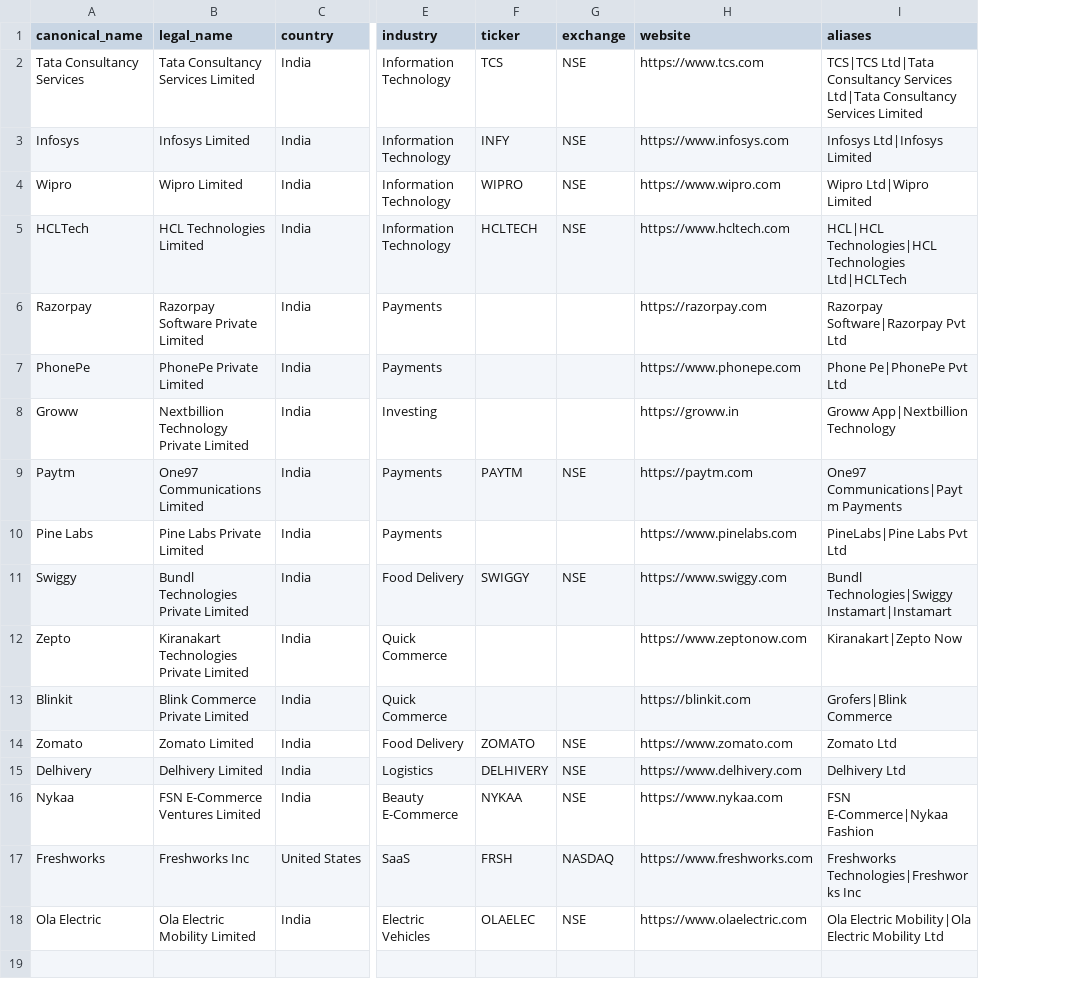
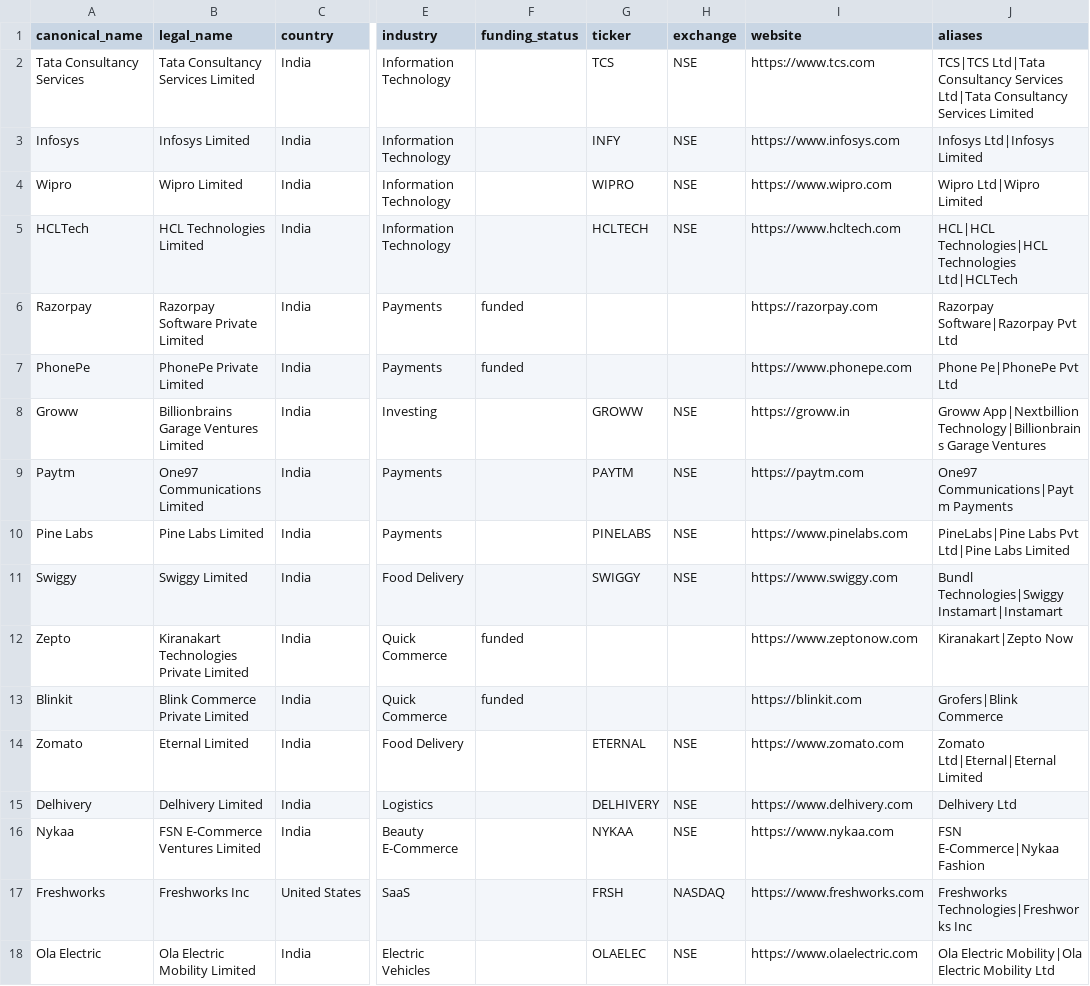
Before and after one commit to hellosalaryshield-afk/company-risk-data-pipeline, a CSV file: data/pilot_companies.csv, drawn as a sheet; only a part is shown, gaps mark what is left out; addresses are those after the commit; the diff names each change by its address in the sheet, - before the commit and + after, or states it on an @@ line.

```diff
--- a/data/pilot_companies.csv
+++ b/data/pilot_companies.csv
+column F (funding_status), rows 6-13: funded | funded |  |  |  |  | funded | funded
-B8 (legal_name): Nextbillion Technology Private Limited
+B8 (legal_name): Billionbrains Garage Ventures Limited
-G8 (ticker): (empty)
+G8 (ticker): GROWW
-H8 (exchange): (empty)
+H8 (exchange): NSE
-J8 (aliases): Groww App|Nextbillion Technology
+J8 (aliases): Groww App|Nextbillion Technology|Billionbrains Garage Ventures
-B10 (legal_name): Pine Labs Private Limited
+B10 (legal_name): Pine Labs Limited
-G10 (ticker): (empty)
+G10 (ticker): PINELABS
-H10 (exchange): (empty)
+H10 (exchange): NSE
-J10 (aliases): PineLabs|Pine Labs Pvt Ltd
+J10 (aliases): PineLabs|Pine Labs Pvt Ltd|Pine Labs Limited
-B11 (legal_name): Bundl Technologies Private Limited
+B11 (legal_name): Swiggy Limited
-B14 (legal_name): Zomato Limited
+B14 (legal_name): Eternal Limited
-G14 (ticker): ZOMATO
+G14 (ticker): ETERNAL
-J14 (aliases): Zomato Ltd
+J14 (aliases): Zomato Ltd|Eternal|Eternal Limited
```
Also changed, not shown: 40 other files.
